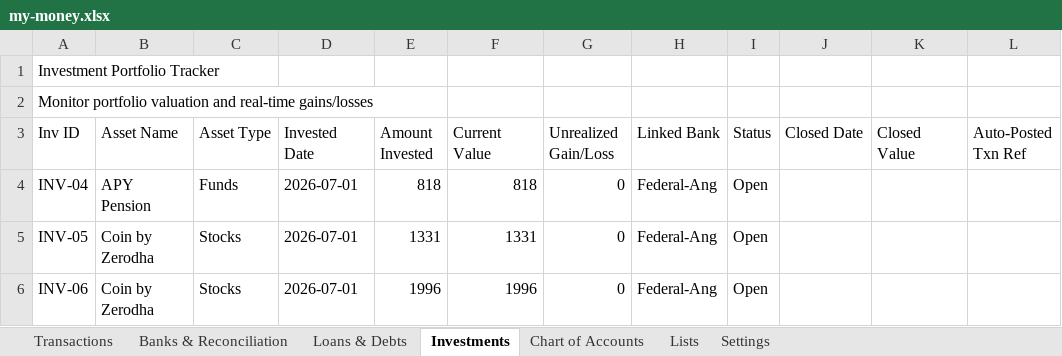
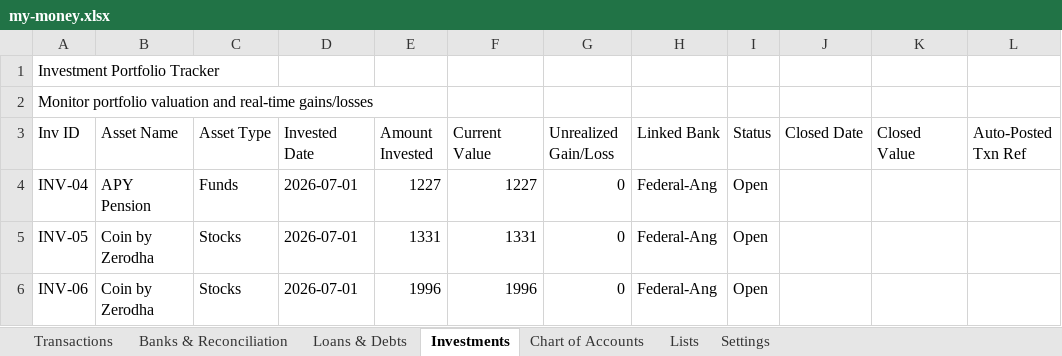
Before and after one commit to SanjoPoly/MyLedger, an Excel workbook: my-money.xlsx, sheet Investments, drawn as a sheet; only a part is shown; values as stored, in another font and other column widths than the file's, no borders; the diff names each change by its address in the sheet, - before the commit and + after, or states it on an @@ line.

```diff
--- a/my-money.xlsx (sheet Investments)
+++ b/my-money.xlsx (sheet Investments)
-E4 (Amount Invested): 818
+E4 (Amount Invested): 1227
-F4 (Current Value): 818
+F4 (Current Value): 1227
```
Also changed, not shown: sheet Transactions, sheet Banks & Reconciliation.
